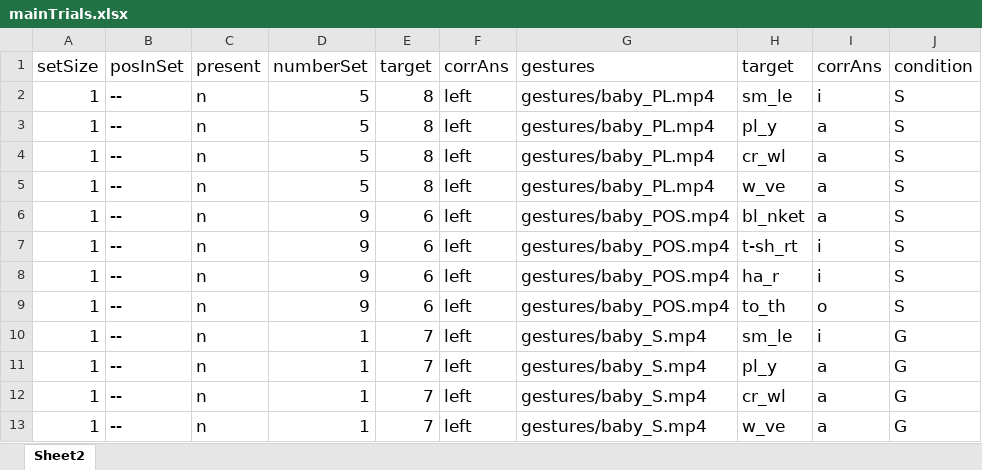
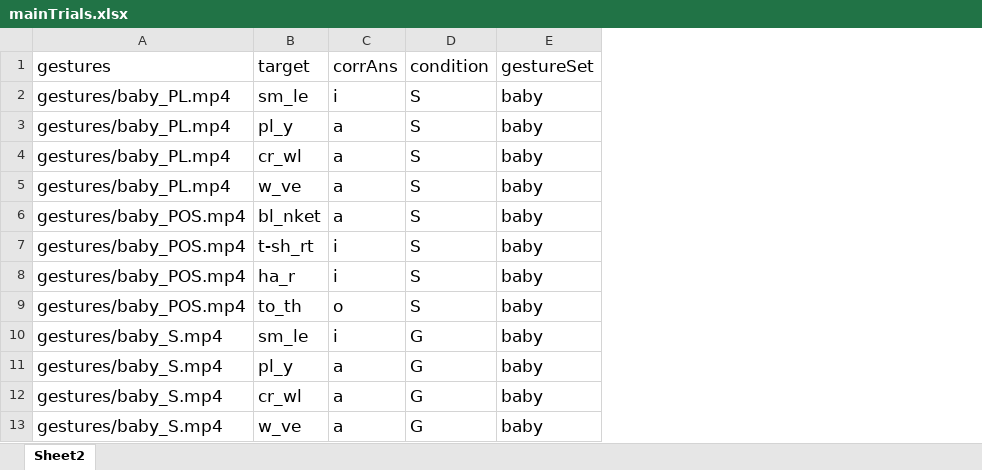
Before and after one commit to natashajanzen/GestureSpeededFragments, an Excel workbook: mainTrials.xlsx, sheet Sheet2, drawn as a sheet; only a part is shown; values as stored, in another font and other column widths than the file's, no borders; removed rows and columns are numbered as before the commit, all else as after; the diff covers the shown part only; the diff names each change by its address in the sheet, - before the commit and + after, or states it on an @@ line.

```diff
--- a/mainTrials.xlsx (sheet Sheet2)
+++ b/mainTrials.xlsx (sheet Sheet2)
-column A (setSize), rows 2-13: all 1
-column B (posInSet), rows 2-13: all --
-column C (present), rows 2-13: all n
-column D (numberSet), rows 2-13: 5 | 5 | 5 | 5 | 9 | 9 | 9 | 9 | 1 | 1 | 1 | 1
-column E (target), rows 2-13: 8 | 8 | 8 | 8 | 6 | 6 | 6 | 6 | 7 | 7 | 7 | 7
-column F (corrAns), rows 2-13: all left
+column E (gestureSet), rows 2-13: all baby
```
Also changed, not shown: other rows of this sheet.
